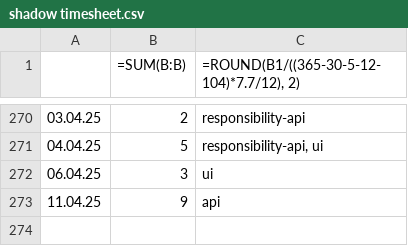
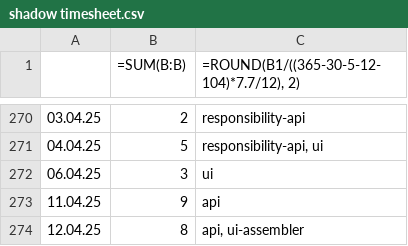
Before and after one commit to erroronline1/caro, a CSV file: shadow timesheet.csv, drawn as a sheet; only a part is shown, gaps mark what is left out; the diff names each change by its address in the sheet, - before the commit and + after, or states it on an @@ line.

```diff
--- a/shadow timesheet.csv
+++ b/shadow timesheet.csv
+row 274: 12.04.25 | 8 | api, ui-assembler
```
Also changed, not shown: 5 other files.
